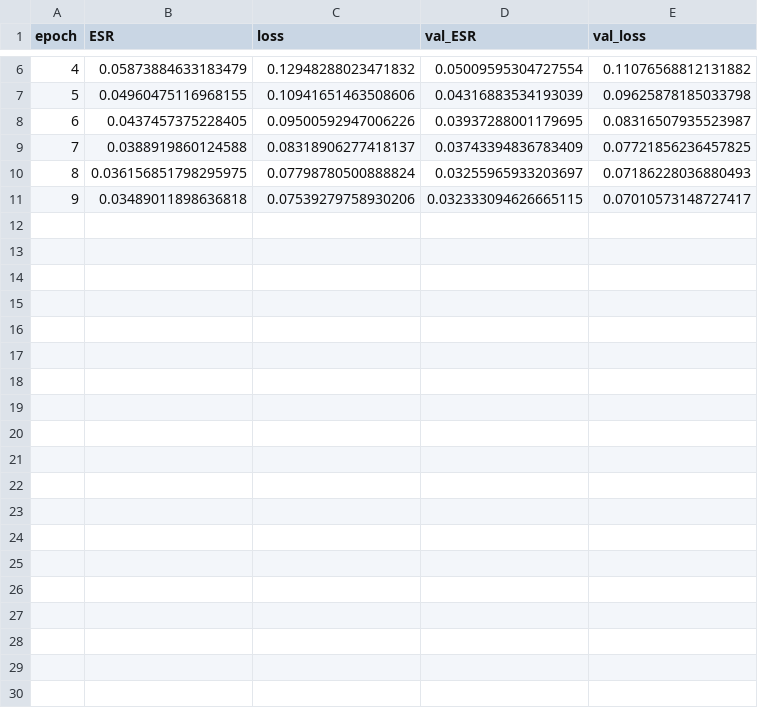
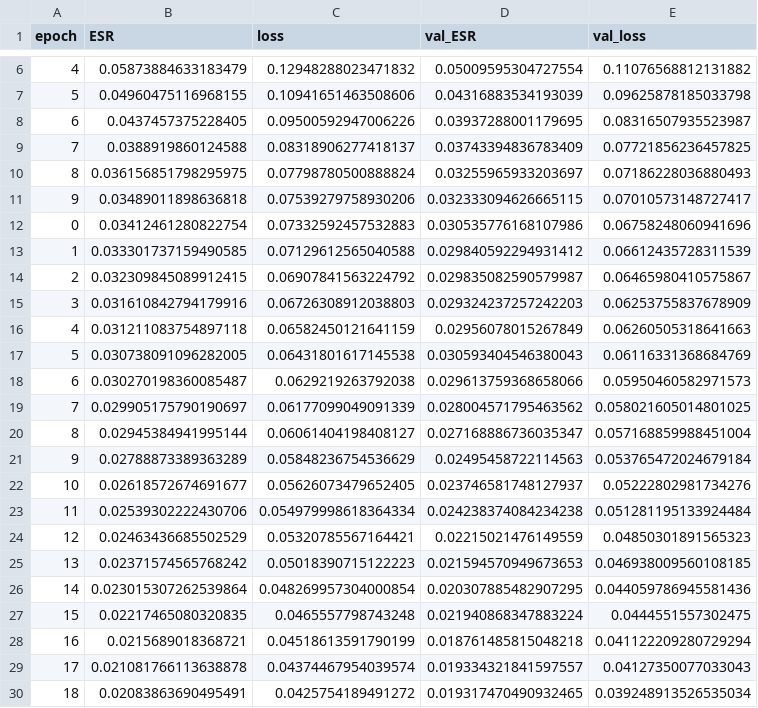
Before and after one commit to salvatorefara/deepGuitarAmp, a CSV file: models/conv_model1_history.csv, drawn as a sheet; only a part is shown, gaps mark what is left out; the diff covers the shown part only; the diff names each change by its address in the sheet, - before the commit and + after, or states it on an @@ line.

Commit message:
added more models

```diff
--- a/models/conv_model1_history.csv
+++ b/models/conv_model1_history.csv
+row 12: 0 | 0.03412461280822754 | 0.07332592457532883 | 0.030535776168107986 | 0.06758248060941696
+row 13: 1 | 0.033301737159490585 | 0.07129612565040588 | 0.029840592294931412 | 0.06612435728311539
+row 14: 2 | 0.032309845089912415 | 0.06907841563224792 | 0.029835082590579987 | 0.06465980410575867
+row 15: 3 | 0.031610842794179916 | 0.06726308912038803 | 0.029324237257242203 | 0.06253755837678909
+row 16: 4 | 0.031211083754897118 | 0.06582450121641159 | 0.02956078015267849 | 0.06260505318641663
+row 17: 5 | 0.030738091096282005 | 0.06431801617145538 | 0.030593404546380043 | 0.06116331368684769
+row 18: 6 | 0.030270198360085487 | 0.0629219263792038 | 0.029613759368658066 | 0.05950460582971573
+row 19: 7 | 0.029905175790190697 | 0.06177099049091339 | 0.028004571795463562 | 0.058021605014801025
+row 20: 8 | 0.02945384941995144 | 0.06061404198408127 | 0.027168886736035347 | 0.057168859988451004
+row 21: 9 | 0.02788873389363289 | 0.05848236754536629 | 0.02495458722114563 | 0.053765472024679184
+row 22: 10 | 0.02618572674691677 | 0.05626073479652405 | 0.023746581748127937 | 0.05222802981734276
+row 23: 11 | 0.02539302222430706 | 0.054979998618364334 | 0.024238374084234238 | 0.051281195133924484
+row 24: 12 | 0.02463436685502529 | 0.05320785567164421 | 0.02215021476149559 | 0.04850301891565323
+row 25: 13 | 0.02371574565768242 | 0.05018390715122223 | 0.021594570949673653 | 0.046938009560108185
+row 26: 14 | 0.023015307262539864 | 0.048269957304000854 | 0.020307885482907295 | 0.044059786945581436
+row 27: 15 | 0.02217465080320835 | 0.0465557798743248 | 0.021940868347883224 | 0.0444551557302475
+row 28: 16 | 0.0215689018368721 | 0.04518613591790199 | 0.018761485815048218 | 0.041122209280729294
+row 29: 17 | 0.021081766113638878 | 0.04374467954039574 | 0.019334321841597557 | 0.04127350077033043
+row 30: 18 | 0.02083863690495491 | 0.0425754189491272 | 0.019317470490932465 | 0.039248913526535034
```
Also changed, not shown: 21 added rows elsewhere in this file, models/gru_model_history.csv, 6 other files.
